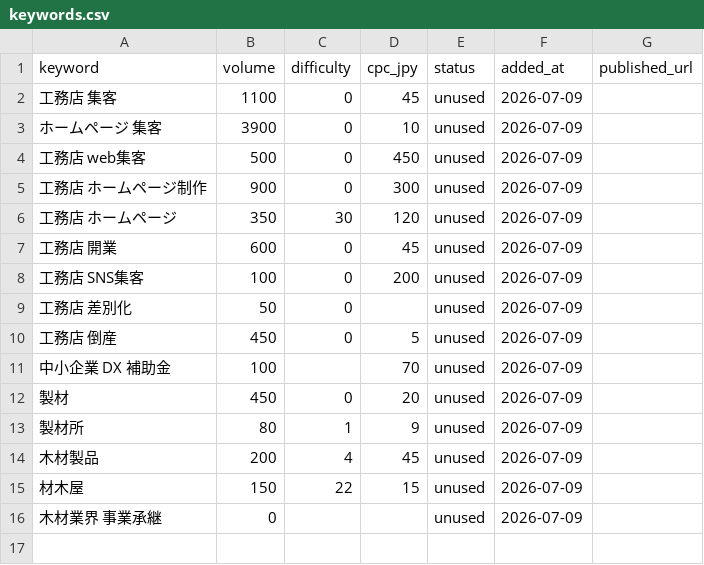
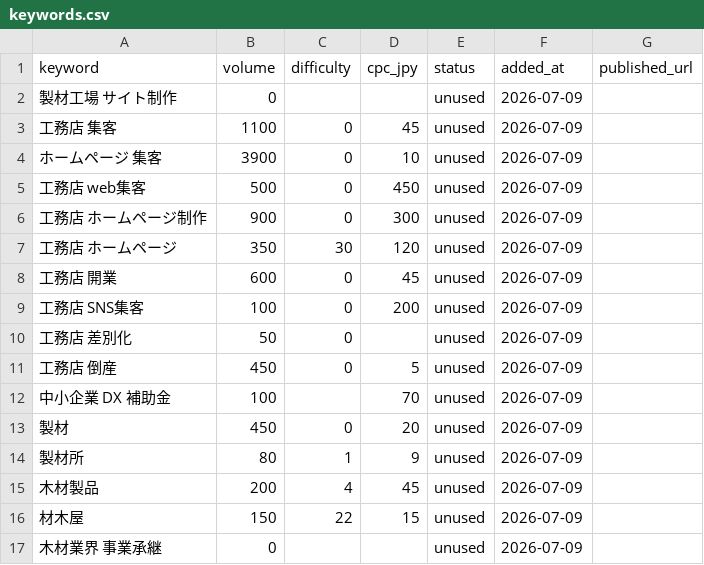
Before and after one commit to comori-kolot/auto-post, a CSV file: data/keywords.csv, drawn as a sheet; the diff names each change by its address in the sheet, - before the commit and + after, or states it on an @@ line.

Commit message:
feat: test target keyword「製材工場 サイト制作」を最優先で追加

```diff
--- a/data/keywords.csv
+++ b/data/keywords.csv
+row 2: 製材工場 サイト制作 | 0 |  |  | unused | 2026-07-09
```
